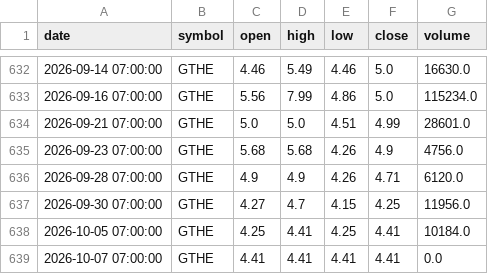
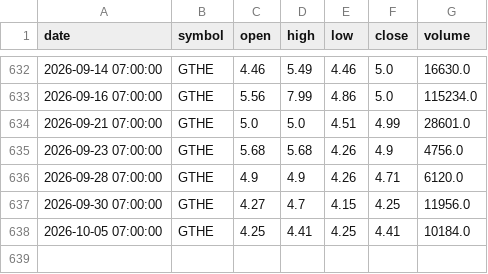
Before and after one commit to dr-bio/egx-data, a CSV file: data/ohlcv/GTHE.csv, drawn as a sheet; only a part is shown, gaps mark what is left out; the diff names each change by its address in the sheet, - before the commit and + after, or states it on an @@ line.

```diff
--- a/data/ohlcv/GTHE.csv
+++ b/data/ohlcv/GTHE.csv
-row 639: 2026-10-07 07:00:00 | GTHE | 4.41 | 4.41 | 4.41 | 4.41 | 0.0
```
Also changed, not shown: data/ohlcv/BIDI.csv, data/ohlcv/EITP.csv, 8 other files.
